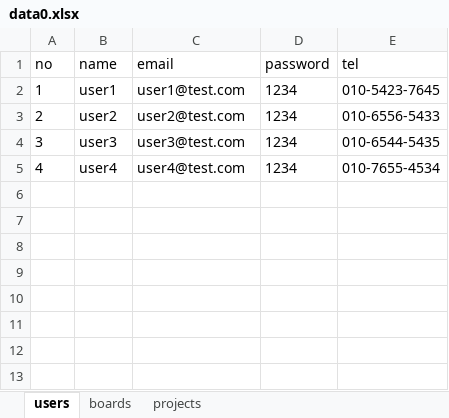
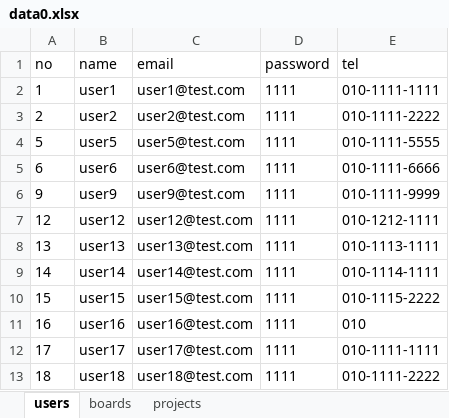
Before and after one commit to Bulgogi-Pizza/bitcamp-mystudy, an Excel workbook: myapp/app-server/data0.xlsx, sheet users, drawn as a sheet; values as stored, in another font and other column widths than the file's, no borders; removed rows and columns are numbered as before the commit, all else as after; the diff names each change by its address in the sheet, - before the commit and + after, or states it on an @@ line.

```diff
--- a/myapp/app-server/data0.xlsx (sheet users)
+++ b/myapp/app-server/data0.xlsx (sheet users)
-D2:D3 (password): 1234
+D2:D3 (password): 1111
-E2 (tel): 010-5423-7645
+E2 (tel): 010-1111-1111
-E3 (tel): 010-6556-5433
+E3 (tel): 010-1111-2222
-row 4: 3 | user3 | user3@test.com | 1234 | 010-6544-5435
-row 5: 4 | user4 | user4@test.com | 1234 | 010-7655-4534
+row 4: 5 | user5 | user5@test.com | 1111 | 010-1111-5555
+row 5: 6 | user6 | user6@test.com | 1111 | 010-1111-6666
+row 6: 9 | user9 | user9@test.com | 1111 | 010-1111-9999
+row 7: 12 | user12 | user12@test.com | 1111 | 010-1212-1111
+row 8: 13 | user13 | user13@test.com | 1111 | 010-1113-1111
+row 9: 14 | user14 | user14@test.com | 1111 | 010-1114-1111
+row 10: 15 | user15 | user15@test.com | 1111 | 010-1115-2222
+row 11: 16 | user16 | user16@test.com | 1111 | 010
+row 12: 17 | user17 | user17@test.com | 1111 | 010-1111-1111
+row 13: 18 | user18 | user18@test.com | 1111 | 010-1111-2222
```
Also changed, not shown: sheet projects, sheet boards, myapp/app-server/data.xlsx, 57 other files.
